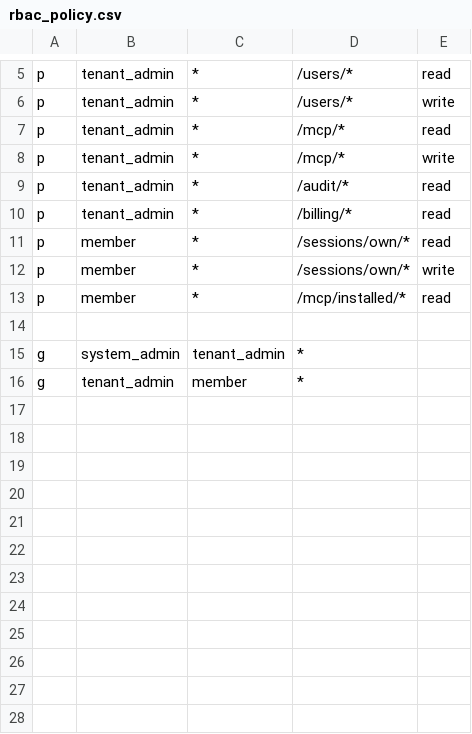
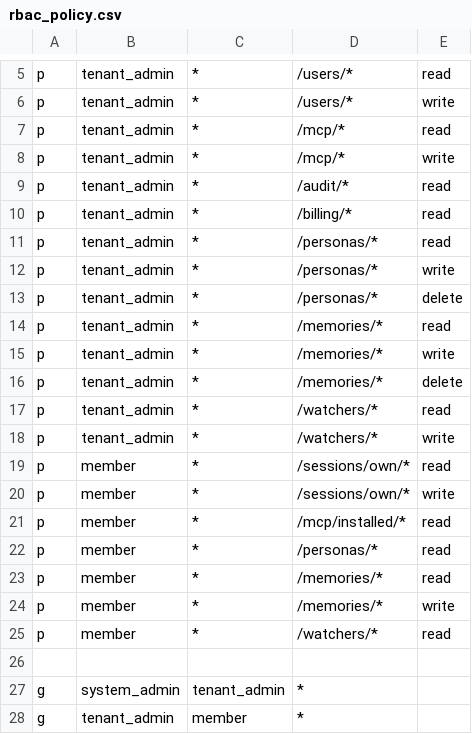
Before and after one commit to xiaoguai-agent/xiaoguai, a CSV file: crates/xiaoguai-auth/policies/rbac_policy.csv, drawn as a sheet; only a part is shown, gaps mark what is left out.

Commit message:
feat(sprint-10b S10b-1): mount /v1/personas routes
The xiaoguai-personas crate has shipped CRUD handlers in
crates/xiaoguai-personas/src/routes.rs since v1.5.x, but they were
never mounted on the main xiaoguai-api router. The admin-ui Personas
pane (sprint-10b S10b-2) and the chat-ui persona picker need this
mount point to escape the 404 fallback path.

Wire it through the now-standard pattern used by memory, hotl,
outcomes, and skill_packs routes:

  - Add `personas: Option<Arc<dyn PersonaRepository>>` to AppState.
    `None` → 503 from every persona route (boot-time opt-in).
  - New crates/xiaoguai-api/src/routes/personas.rs with thin handlers
    that delegate to the trait. Maps PersonaError -> HTTP status.
  - Mount in routes/mod.rs inside the v1 layer stack so bearer +
    Casbin + rate-limit gates all apply uniformly.
  - Bundled Casbin policy now grants tenant_admin read/write/delete
    on /personas/*, /memories/*, /watchers/* and grants member read
    on /personas/* + read/write on /memories/* + read on /watchers/*.
    The new memory/watcher scopes prepare the ground for S10b-4/S10b-5
    without forcing a follow-up policy bump.
  - Production wiring in xiaoguai-core/src/lib.rs uses the
    PgPersonaRepository against the shared sqlx::PgPool.

Endpoints mounted:
  GET    /v1/personas?tenant_id=<uuid>
  POST   /v1/personas
  GET    /v1/personas/{id}
  PATCH  /v1/personas/{id}
  DELETE /v1/personas/{id}
  GET    /v1/sessions/{id}/persona
  PUT    /v1/sessions/{id}/persona
  DELETE /v1/sessions/{id}/persona

Verification:
  cargo test -p xiaoguai-api --test personas
  → 3 passed (list returns 200, create->list round-trips, None -> 503).

Note: every existing AppState constructor (16 test files + the
production builder in xiaoguai-core) had to gain `personas: None` /
`personas: Some(...)`. Two pre-existing test files
(tests/skill_proposals.rs and tests/audit_exports.rs) already failed
on main due to other missing struct fields; that failure is unrelated
to this change and left for separate cleanup.

```diff
--- a/crates/xiaoguai-auth/policies/rbac_policy.csv
+++ b/crates/xiaoguai-auth/policies/rbac_policy.csv
@@ -10,2 +10,10 @@ p, tenant_admin, *, /audit/*, read
 p, tenant_admin, *, /billing/*, read
+p, tenant_admin, *, /personas/*, read
+p, tenant_admin, *, /personas/*, write
+p, tenant_admin, *, /personas/*, delete
+p, tenant_admin, *, /memories/*, read
+p, tenant_admin, *, /memories/*, write
+p, tenant_admin, *, /memories/*, delete
+p, tenant_admin, *, /watchers/*, read
+p, tenant_admin, *, /watchers/*, write
 p, member, *, /sessions/own/*, read
@@ -13,2 +21,6 @@ p, member, *, /sessions/own/*, write
 p, member, *, /mcp/installed/*, read
+p, member, *, /personas/*, read
+p, member, *, /memories/*, read
+p, member, *, /memories/*, write
+p, member, *, /watchers/*, read
 
```
Also changed, not shown: 26 other files.
